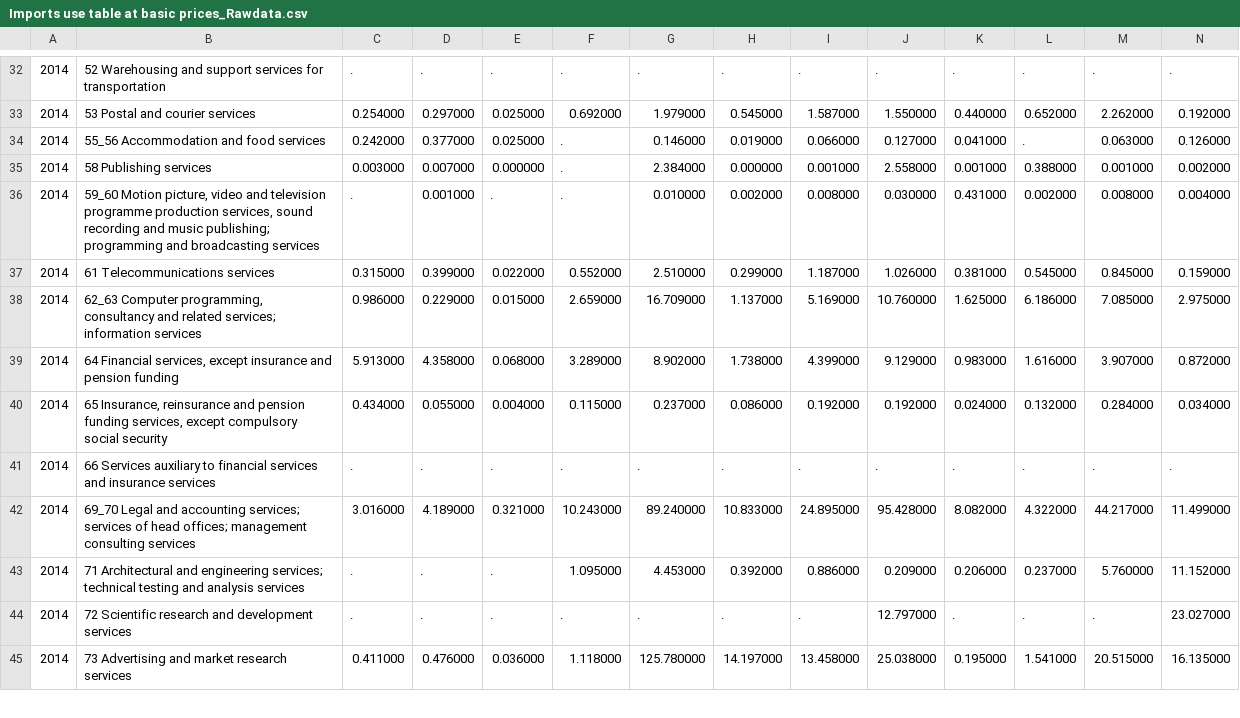
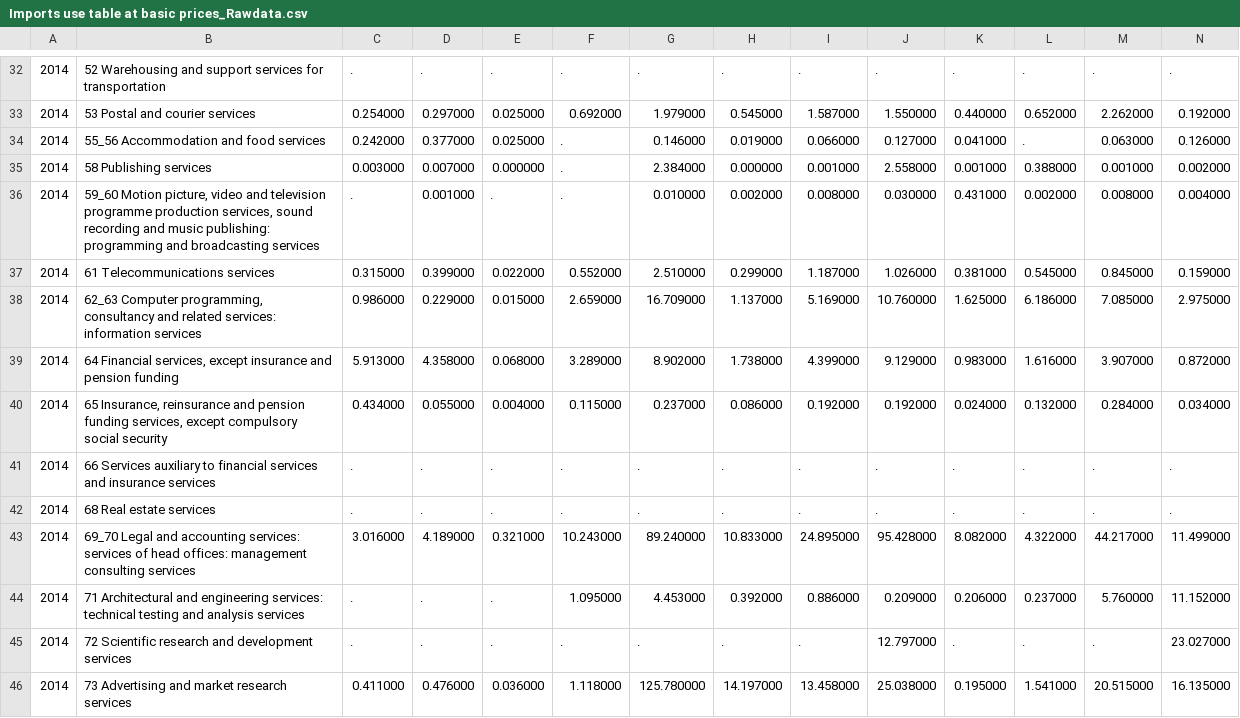
Before and after one commit to pttry/alta, a CSV file: rawdata/Imports use table at basic prices_Rawdata.csv, drawn as a sheet; only a part is shown, gaps mark what is left out; addresses are those after the commit; rows hold the shown columns only; the diff covers the shown part only; the diff names each change by its address in the sheet, - before the commit and + after, or states it on an @@ line.

```diff
--- a/rawdata/Imports use table at basic prices_Rawdata.csv
+++ b/rawdata/Imports use table at basic prices_Rawdata.csv
-B36: …and music publishing; programming and…
+B36: …and music publishing: programming and…
-B38: …and related services; information services
+B38: …and related services: information services
+row 42: 2014 | 68 Real estate services | . | . | . | . | . | . | . | . | . | . | . | .
-B43: …and accounting services; services of head offices; management consulting…
+B43: …and accounting services: services of head offices: management consulting…
-B44: …and engineering services; technical testing…
+B44: …and engineering services: technical testing…
```
Also changed, not shown: 8 edited cells elsewhere in this file, rawdata/Use table at basic prices_Rawdata.csv, 28 other files.
